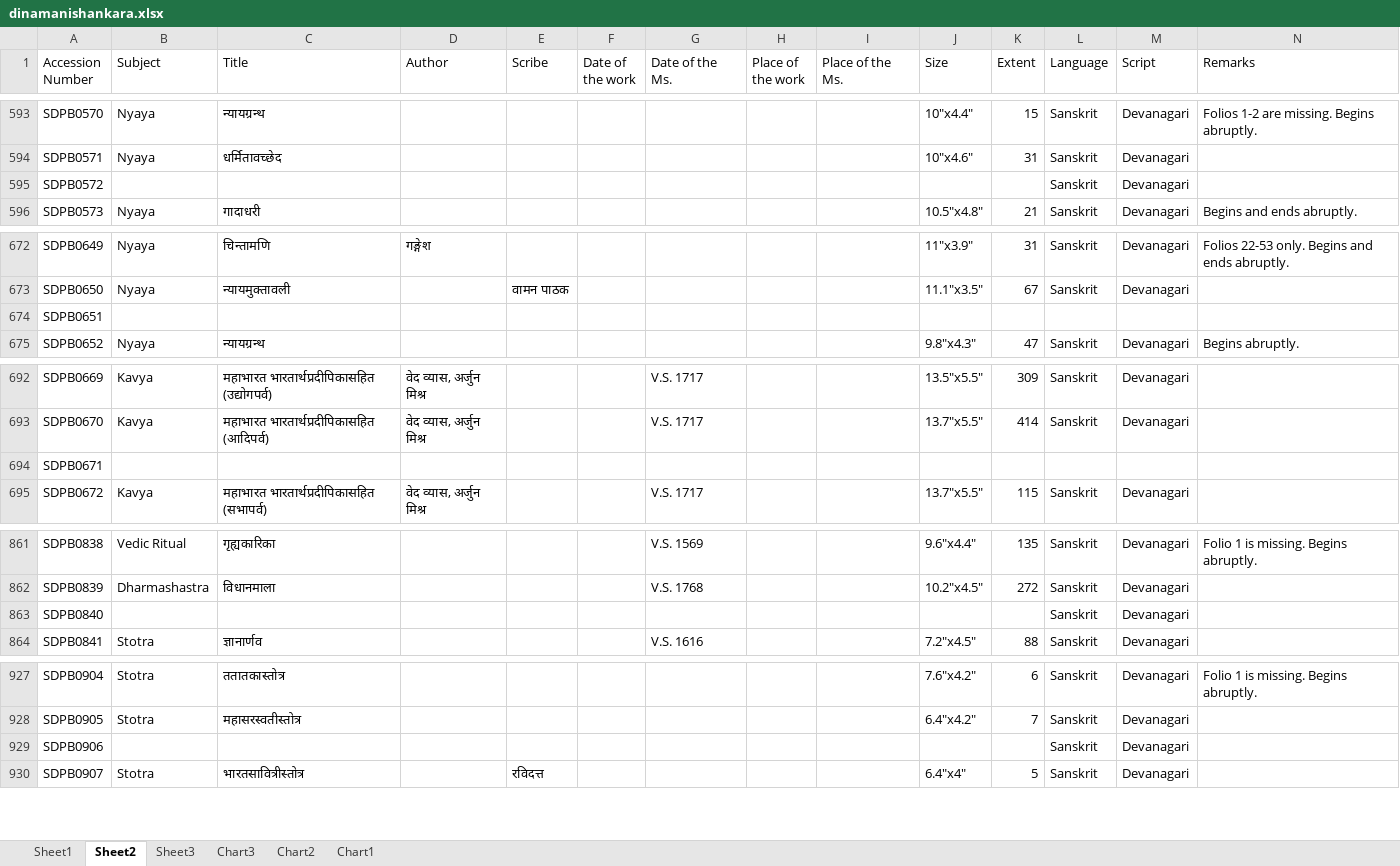
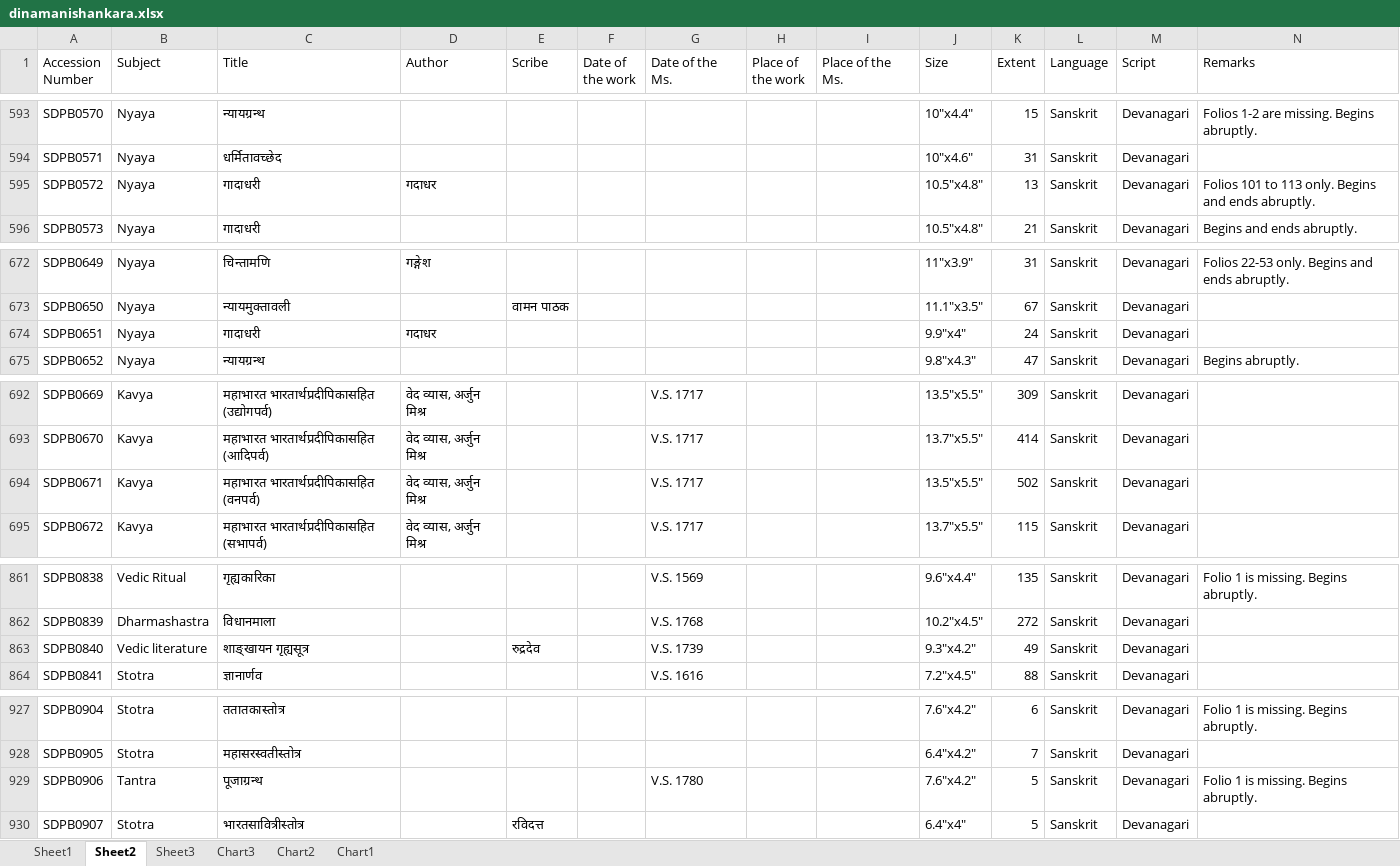
Before and after one commit to drdhaval2785/ChunilalGandhiVidyabhavan, an Excel workbook: catalogueXlsx/dinamanishankara.xlsx, sheet Sheet2, drawn as a sheet; only a part is shown, gaps mark what is left out; values as stored, in another font and other column widths than the file's, no borders; the diff covers the shown part only; the diff names each change by its address in the sheet, - before the commit and + after, or states it on an @@ line.

Commit message:
SDPB has now five missing data entries

```diff
--- a/catalogueXlsx/dinamanishankara.xlsx (sheet Sheet2)
+++ b/catalogueXlsx/dinamanishankara.xlsx (sheet Sheet2)
-B595 (Subject): (empty)
+B595 (Subject): Nyaya
-C595 (Title): (empty)
+C595 (Title): गादाधरी
-D595 (Author): (empty)
+D595 (Author): गदाधर
-J595 (Size): (empty)
+J595 (Size): 10.5"x4.8"
-K595 (Extent): (empty)
+K595 (Extent): 13
-N595 (Remarks): (empty)
+N595 (Remarks): Folios 101 to 113 only. Begins and ends abruptly.
-B674 (Subject): (empty)
+B674 (Subject): Nyaya
-C674 (Title): (empty)
+C674 (Title): गादाधरी
-D674 (Author): (empty)
+D674 (Author): गदाधर
-J674 (Size): (empty)
+J674 (Size): 9.9"x4"
-K674 (Extent): (empty)
+K674 (Extent): 24
-L674 (Language): (empty)
+L674 (Language): Sanskrit
-M674 (Script): (empty)
+M674 (Script): Devanagari
-B694 (Subject): (empty)
+B694 (Subject): Kavya
-C694 (Title): (empty)
+C694 (Title): महाभारत भारतार्थप्रदीपिकासहित (वनपर्व)
-D694 (Author): (empty)
+D694 (Author): वेद व्यास, अर्जुन मिश्र
-G694 (Date of the Ms.): (empty)
+G694 (Date of the Ms.): V.S. 1717
-J694 (Size): (empty)
+J694 (Size): 13.5"x5.5"
-K694 (Extent): (empty)
+K694 (Extent): 502
-L694 (Language): (empty)
+L694 (Language): Sanskrit
-M694 (Script): (empty)
+M694 (Script): Devanagari
-B863 (Subject): (empty)
+B863 (Subject): Vedic literature
-C863 (Title): (empty)
+C863 (Title): शाङ्खायन गृह्यसूत्र
-E863 (Scribe): (empty)
+E863 (Scribe): रुद्रदेव
-G863 (Date of the Ms.): (empty)
+G863 (Date of the Ms.): V.S. 1739
-J863 (Size): (empty)
+J863 (Size): 9.3"x4.2"
-K863 (Extent): (empty)
+K863 (Extent): 49
-B929 (Subject): (empty)
+B929 (Subject): Tantra
-C929 (Title): (empty)
+C929 (Title): पूजाग्रन्थ
-G929 (Date of the Ms.): (empty)
+G929 (Date of the Ms.): V.S. 1780
-J929 (Size): (empty)
+J929 (Size): 7.6"x4.2"
-K929 (Extent): (empty)
+K929 (Extent): 5
-N929 (Remarks): (empty)
+N929 (Remarks): Folio 1 is missing. Begins abruptly.
```
Also changed, not shown: 11 edited cells elsewhere in this sheet, sheet Sheet1, charts or pictures, 3 other files.
